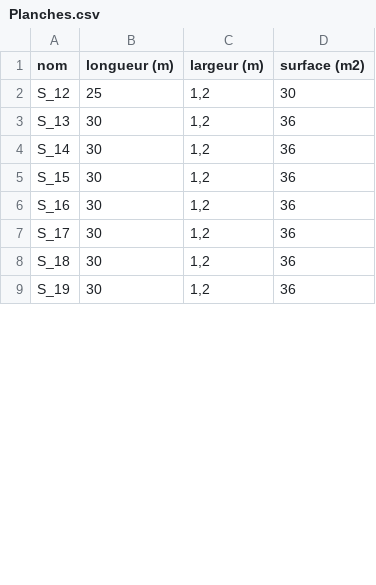
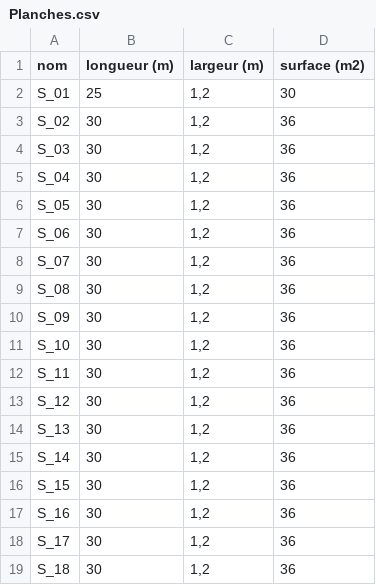
Before and after one commit to vgaz/test3, a CSV file: inputs/Planches.csv, drawn as a sheet; only a part is shown; the shorter side is filled out with more unchanged rows; the diff covers the shown part only.

```diff
--- a/inputs/Planches.csv
+++ b/inputs/Planches.csv
@@ -1,3 +1,14 @@
 nom,longueur (m),largeur (m),surface (m2)
-S_12,25,"1,2",30
+S_01,25,"1,2",30
+S_02,30,"1,2",36
+S_03,30,"1,2",36
+S_04,30,"1,2",36
+S_05,30,"1,2",36
+S_06,30,"1,2",36
+S_07,30,"1,2",36
+S_08,30,"1,2",36
+S_09,30,"1,2",36
+S_10,30,"1,2",36
+S_11,30,"1,2",36
+S_12,30,"1,2",36
 S_13,30,"1,2",36
```
Also changed, not shown: 11 removed rows and 9 edited cells elsewhere in this file, inputs/planning.csv, inputs/production.csv, 11 other files.
